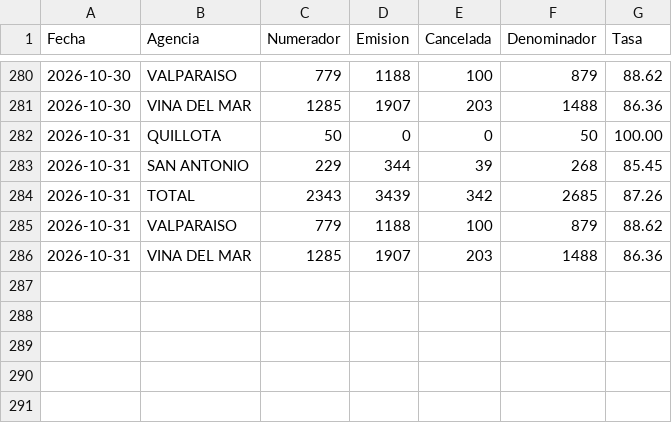
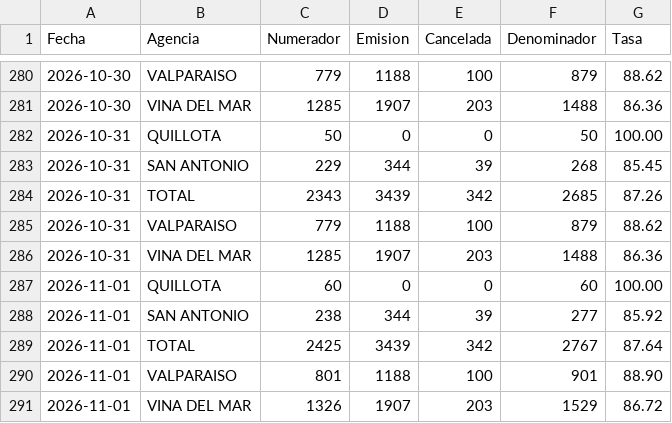
Before and after one commit to portalkpistecnicos/Tasa-Instalacion, a CSV file: data/historico.csv, drawn as a sheet; only a part is shown, gaps mark what is left out.

Commit message:
Actualiza tasa de instalacion 2026-11-01

```diff
--- a/data/historico.csv
+++ b/data/historico.csv
@@ -286 +286,6 @@
 "2026-10-31","VINA DEL MAR","1285","1907","203","1488","86.36"
+"2026-11-01","QUILLOTA","60","0","0","60","100.00"
+"2026-11-01","SAN ANTONIO","238","344","39","277","85.92"
+"2026-11-01","TOTAL","2425","3439","342","2767","87.64"
+"2026-11-01","VALPARAISO","801","1188","100","901","88.90"
+"2026-11-01","VINA DEL MAR","1326","1907","203","1529","86.72"
```
Also changed, not shown: 1 other file.
